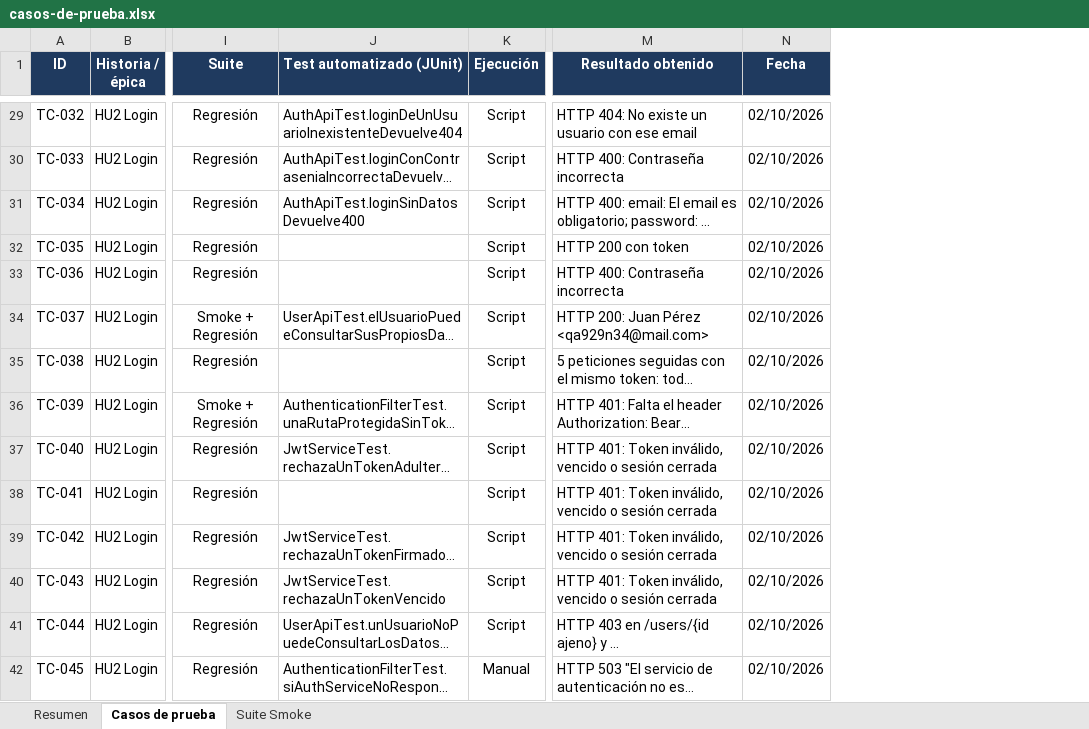
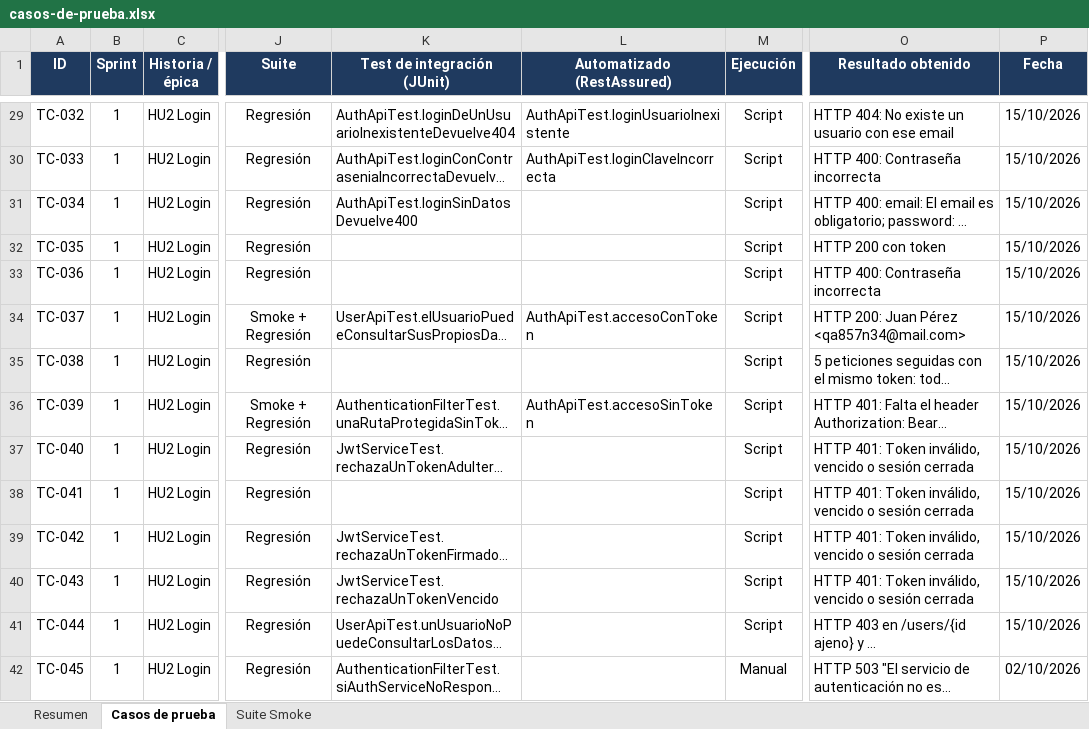
Before and after one commit to FedeVazquez/BilleteraVirtualJava, an Excel workbook: docs/testing/casos-de-prueba.xlsx, sheet Casos de prueba, drawn as a sheet; only a part is shown, gaps mark what is left out; long unchanged cells end in …; values as stored, in another font and other column widths than the file's, no borders; addresses are those after the commit; the diff covers the shown part only; the diff names each change by its address in the sheet, - before the commit and + after, or states it on an @@ line.

```diff
--- a/docs/testing/casos-de-prueba.xlsx (sheet Casos de prueba)
+++ b/docs/testing/casos-de-prueba.xlsx (sheet Casos de prueba)
+column B (Sprint), rows 29-42: all 1
+column L (Automatizado (RestAssured)), rows 29-36: AuthApiTest.loginUsuarioInexistente | AuthApiTest.loginClaveIncorrecta |  |  |  | AuthApiTest.accesoConToken |  | AuthApiTest.accesoSinToken
-K1: Test automatizado (JUnit)
+K1: Test de integración (JUnit)
-P29:P41 (Fecha): 02/10/2026
+P29:P41 (Fecha): 15/10/2026
-O34 (Resultado obtenido): HTTP 200: Juan Pérez <qa929n34@mail.com>
+O34 (Resultado obtenido): HTTP 200: Juan Pérez <qa857n34@mail.com>
```
Also changed, not shown: 27 added rows and 64 edited cells elsewhere in this sheet, sheet Suite Smoke, sheet Resumen, 4 other files.
